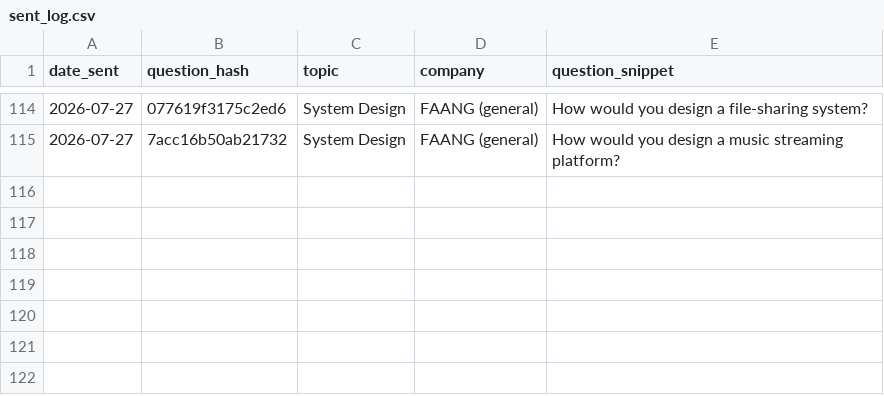
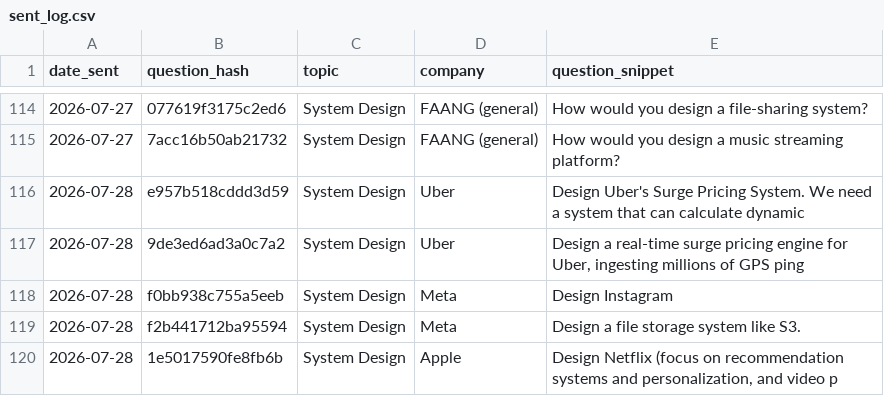
Before and after one commit to ayush95123/daily-iq, a CSV file: sent_log.csv, drawn as a sheet; only a part is shown, gaps mark what is left out.

```diff
--- a/sent_log.csv
+++ b/sent_log.csv
@@ -115 +115,6 @@ date_sent,question_hash,topic,company,question_snippet
 2026-07-27,7acc16b50ab21732,System Design,FAANG (general),How would you design a music streaming platform?
+2026-07-28,e957b518cddd3d59,System Design,Uber,Design Uber's Surge Pricing System. We need a system that can calculate dynamic
+2026-07-28,9de3ed6ad3a0c7a2,System Design,Uber,"Design a real-time surge pricing engine for Uber, ingesting millions of GPS ping"
+2026-07-28,f0bb938c755a5eeb,System Design,Meta,Design Instagram
+2026-07-28,f2b441712ba95594,System Design,Meta,Design a file storage system like S3.
+2026-07-28,1e5017590fe8fb6b,System Design,Apple,"Design Netflix (focus on recommendation systems and personalization, and video p"
```
